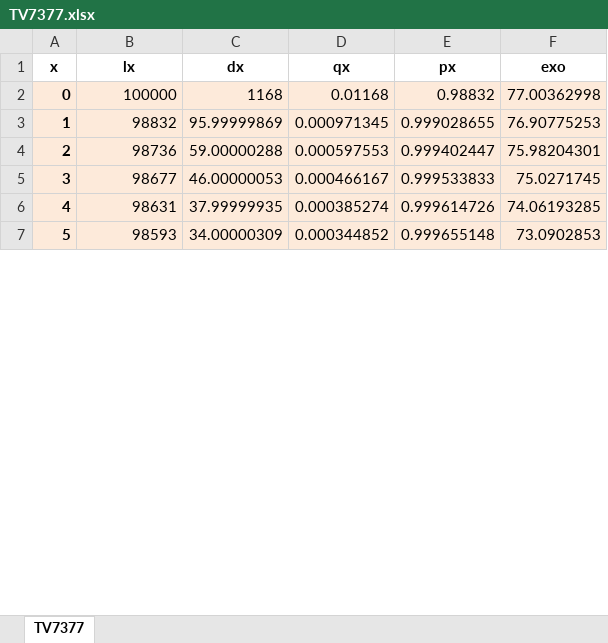
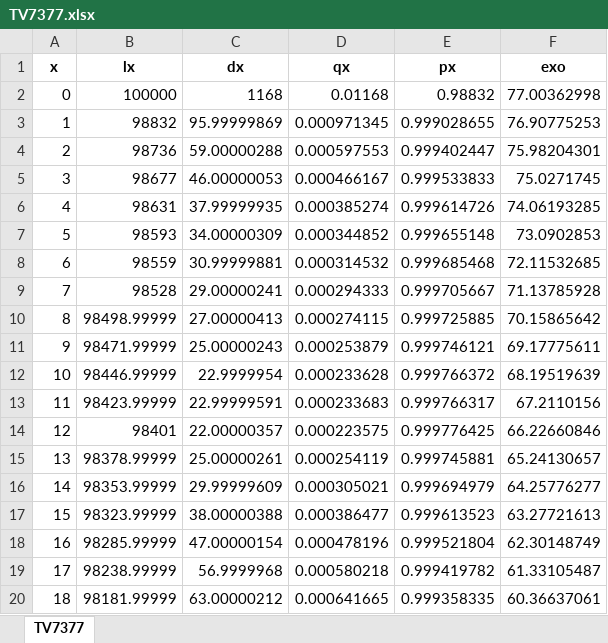
Before and after one commit to parcr/lifeActuary_dev, an Excel workbook: exercisesLifeContingencies/survivalModels/lifeTables3/TV7377.xlsx, sheet TV7377, drawn as a sheet; only a part is shown; values as stored, in another font and other column widths than the file's, no borders; the diff covers the shown part only; the diff names each change by its address in the sheet, - before the commit and + after, or states it on an @@ line.

Commit message:
prepare exercise lifeTables3.py

```diff
--- a/exercisesLifeContingencies/survivalModels/lifeTables3/TV7377.xlsx (sheet TV7377)
+++ b/exercisesLifeContingencies/survivalModels/lifeTables3/TV7377.xlsx (sheet TV7377)
-A2:F7 fill: #FDEADA
+A2:F7 fill: none
-A2:A7 bold: on
+A2:A7 bold: off
@@ row 8 unhidden: 6 | 98559 | 30.99999881 | 0.000314532 | 0.999685468 | 72.11532685 @@
@@ row 9 unhidden: 7 | 98528 | 29.00000241 | 0.000294333 | 0.999705667 | 71.13785928 @@
@@ row 10 unhidden: 8 | 98498.99999 | 27.00000413 | 0.000274115 | 0.999725885 | 70.15865642 @@
@@ row 11 unhidden: 9 | 98471.99999 | 25.00000243 | 0.000253879 | 0.999746121 | 69.17775611 @@
@@ row 12 unhidden: 10 | 98446.99999 | 22.9999954 | 0.000233628 | 0.999766372 | 68.19519639 @@
@@ row 13 unhidden: 11 | 98423.99999 | 22.99999591 | 0.000233683 | 0.999766317 | 67.2110156 @@
@@ row 14 unhidden: 12 | 98401 | 22.00000357 | 0.000223575 | 0.999776425 | 66.22660846 @@
@@ row 15 unhidden: 13 | 98378.99999 | 25.00000261 | 0.000254119 | 0.999745881 | 65.24130657 @@
@@ row 16 unhidden: 14 | 98353.99999 | 29.99999609 | 0.000305021 | 0.999694979 | 64.25776277 @@
@@ row 17 unhidden: 15 | 98323.99999 | 38.00000388 | 0.000386477 | 0.999613523 | 63.27721613 @@
@@ row 18 unhidden: 16 | 98285.99999 | 47.00000154 | 0.000478196 | 0.999521804 | 62.30148749 @@
@@ row 19 unhidden: 17 | 98238.99999 | 56.9999968 | 0.000580218 | 0.999419782 | 61.33105487 @@
@@ row 20 unhidden: 18 | 98181.99999 | 63.00000212 | 0.000641665 | 0.999358335 | 60.36637061 @@
```
Also changed, not shown: 83 hidden or unhidden rows and cell formats elsewhere in this sheet, exercisesLifeContingencies/survivalModels/lifeTables3/GRF_95.xlsx, exercisesLifeContingencies/survivalModels/lifeTables3/GRM_95.xlsx, 5 other files.
